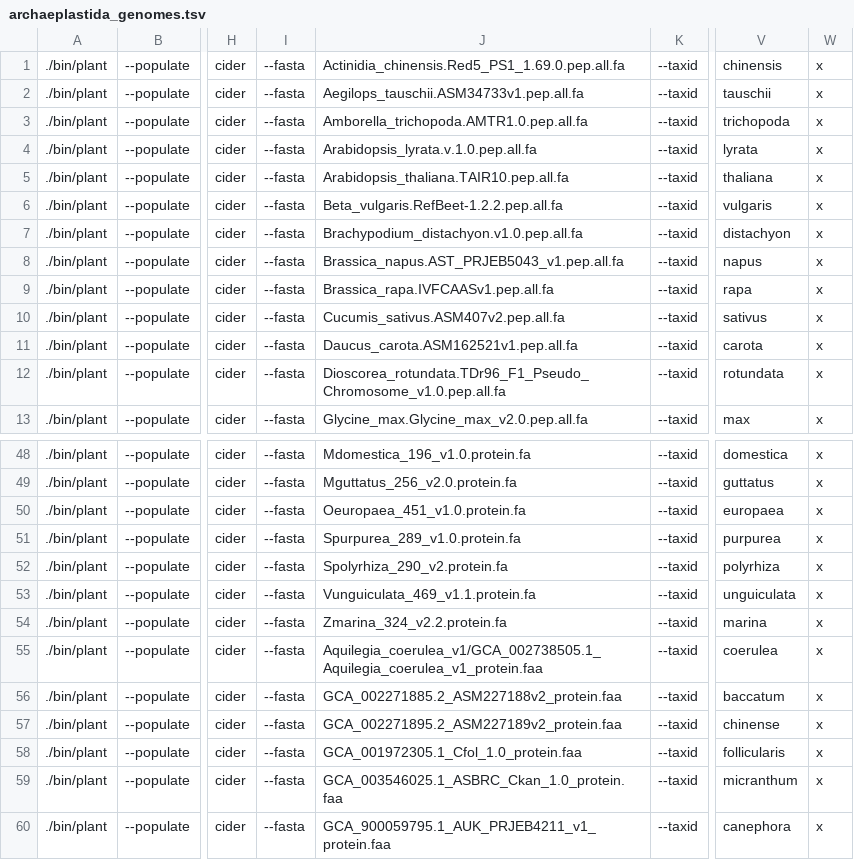
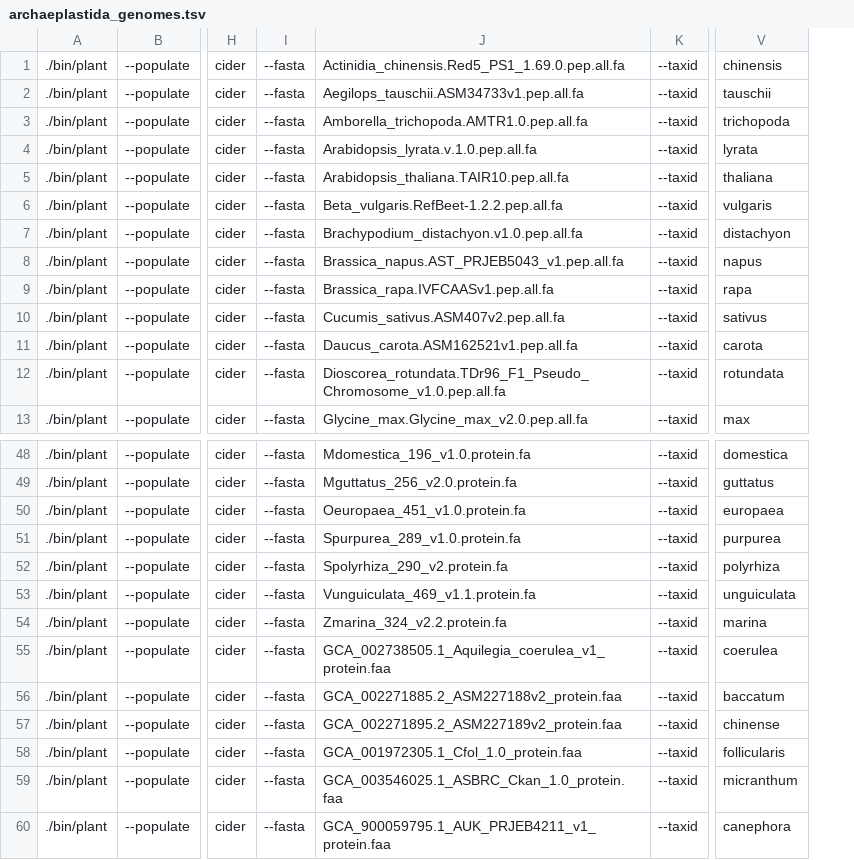
Before and after one commit to guyleonard/orchardDB, a TSV file: cider_db/archaeplastida_genomes.tsv, drawn as a sheet; only a part is shown, gaps mark what is left out; the diff names each change by its address in the sheet, - before the commit and + after, or states it on an @@ line.

Commit message:
commands to add genomes for archaeplastida

```diff
--- a/cider_db/archaeplastida_genomes.tsv
+++ b/cider_db/archaeplastida_genomes.tsv
-column W, rows 1-13: all x; rows 48-60: all x
-J55: Aquilegia_coerulea_v1/GCA_002738505.1_Aquilegia_coerulea_v1_protein.faa
+J55: GCA_002738505.1_Aquilegia_coerulea_v1_protein.faa
```
